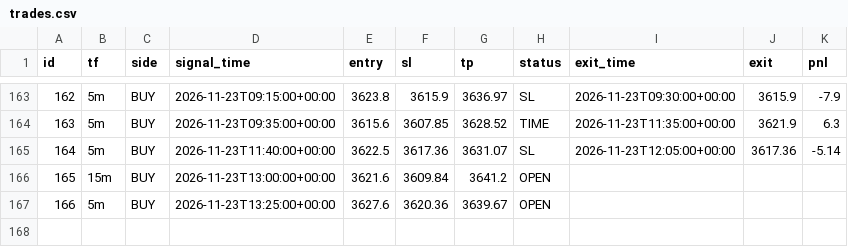
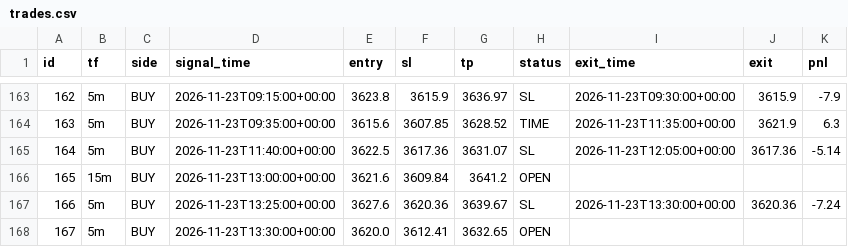
Before and after one commit to wasmehari-lang/-, a CSV file: trades.csv, drawn as a sheet; only a part is shown, gaps mark what is left out.

Commit message:
update trades

```diff
--- a/trades.csv
+++ b/trades.csv
@@ -166,2 +166,3 @@ id,tf,side,signal_time,entry,sl,tp,status,exit_time,exit,pnl
 165,15m,BUY,2026-11-23T13:00:00+00:00,3621.6,3609.84,3641.2,OPEN,,,
-166,5m,BUY,2026-11-23T13:25:00+00:00,3627.6,3620.36,3639.67,OPEN,,,
+166,5m,BUY,2026-11-23T13:25:00+00:00,3627.6,3620.36,3639.67,SL,2026-11-23T13:30:00+00:00,3620.36,-7.24
+167,5m,BUY,2026-11-23T13:30:00+00:00,3620.0,3612.41,3632.65,OPEN,,,
```
